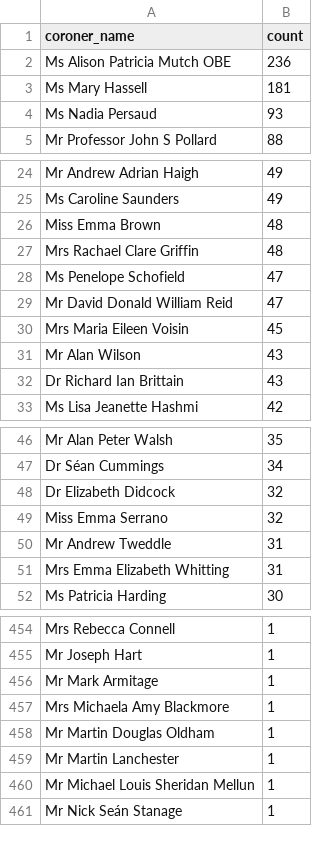
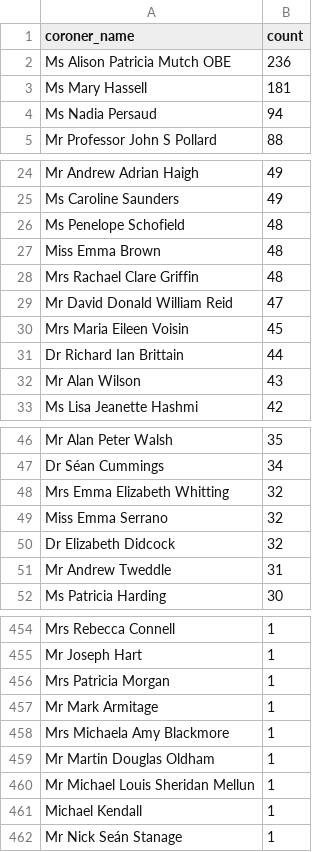
Before and after one commit to Just-Helpful/preventable-deaths-scraper, a CSV file: src/analyse/counts/data/name/name-counts.csv, drawn as a sheet; only a part is shown, gaps mark what is left out; the diff covers the shown part only.

```diff
--- a/src/analyse/counts/data/name/name-counts.csv
+++ b/src/analyse/counts/data/name/name-counts.csv
@@ -3,3 +3,3 @@ Ms Alison Patricia Mutch OBE,236
 Ms Mary Hassell,181
-Ms Nadia Persaud,93
+Ms Nadia Persaud,94
 Mr Professor John S Pollard,88
@@ -25,9 +25,9 @@ Mr Andrew Adrian Haigh,49
 Ms Caroline Saunders,49
+Ms Penelope Schofield,48
 Miss Emma Brown,48
 Mrs Rachael Clare Griffin,48
-Ms Penelope Schofield,47
 Mr David Donald William Reid,47
 Mrs Maria Eileen Voisin,45
+Dr Richard Ian Brittain,44
 Mr Alan Wilson,43
-Dr Richard Ian Brittain,43
 Ms Lisa Jeanette Hashmi,42
@@ -47,6 +47,6 @@ Mr Alan Peter Walsh,35
 Dr Séan Cummings,34
+Mrs Emma Elizabeth Whitting,32
+Miss Emma Serrano,32
 Dr Elizabeth Didcock,32
-Miss Emma Serrano,32
 Mr Andrew Tweddle,31
-Mrs Emma Elizabeth Whitting,31
 Ms Patricia Harding,30
@@ -455,2 +455,3 @@ Mrs Rebecca Connell,1
 Mr Joseph Hart,1
+Mrs Patricia Morgan,1
 Mr Mark Armitage,1
@@ -458,4 +459,4 @@ Mrs Michaela Amy Blackmore,1
 Mr Martin Douglas Oldham,1
-Mr Martin Lanchester,1
 Mr Michael Louis Sheridan Mellun,1
+Michael Kendall,1
 Mr Nick Seán Stanage,1
```
Also changed, not shown: 2 added rows, 2 removed rows, 87 moved rows and 3 edited cells elsewhere in this file, src/analyse/counts/data/name/name-years.csv, src/analyse/counts/data/sent/name-statuses.csv, 25 other files.
